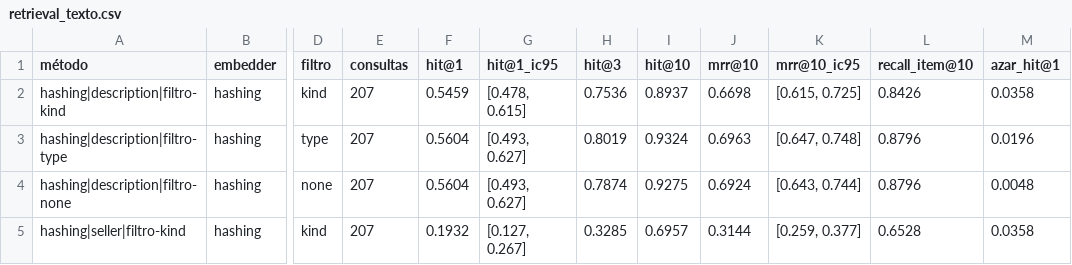
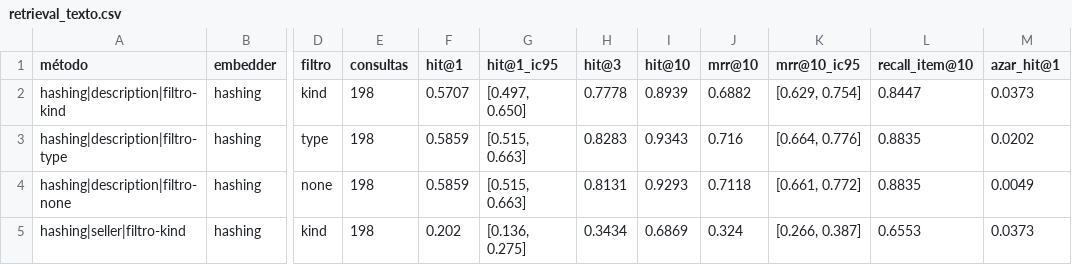
Before and after one commit to matiasrossiseifert/amoblai, a CSV file: resultados/reporte/retrieval_texto.csv, drawn as a sheet; only a part is shown, gaps mark what is left out; the diff covers the shown part only; the diff names each change by its address in the sheet, - before the commit and + after, or states it on an @@ line.

```diff
--- a/resultados/reporte/retrieval_texto.csv
+++ b/resultados/reporte/retrieval_texto.csv
-E2:E5 (consultas): 207
+E2:E5 (consultas): 198
-F2 (hit@1): 0.5459
+F2 (hit@1): 0.5707
-G2 (hit@1_ic95): [0.478, 0.615]
+G2 (hit@1_ic95): [0.497, 0.650]
-H2 (hit@3): 0.7536
+H2 (hit@3): 0.7778
-I2 (hit@10): 0.8937
+I2 (hit@10): 0.8939
-J2 (mrr@10): 0.6698
+J2 (mrr@10): 0.6882
-K2 (mrr@10_ic95): [0.615, 0.725]
+K2 (mrr@10_ic95): [0.629, 0.754]
-L2 (recall_item@10): 0.8426
+L2 (recall_item@10): 0.8447
-M2 (azar_hit@1): 0.0358
+M2 (azar_hit@1): 0.0373
-F3:F4 (hit@1): 0.5604
+F3:F4 (hit@1): 0.5859
-G3:G4 (hit@1_ic95): [0.493, 0.627]
+G3:G4 (hit@1_ic95): [0.515, 0.663]
-H3 (hit@3): 0.8019
+H3 (hit@3): 0.8283
-I3 (hit@10): 0.9324
+I3 (hit@10): 0.9343
-J3 (mrr@10): 0.6963
+J3 (mrr@10): 0.716
-K3 (mrr@10_ic95): [0.647, 0.748]
+K3 (mrr@10_ic95): [0.664, 0.776]
-L3:L4 (recall_item@10): 0.8796
+L3:L4 (recall_item@10): 0.8835
-M3 (azar_hit@1): 0.0196
+M3 (azar_hit@1): 0.0202
-H4 (hit@3): 0.7874
+H4 (hit@3): 0.8131
-I4 (hit@10): 0.9275
+I4 (hit@10): 0.9293
-J4 (mrr@10): 0.6924
+J4 (mrr@10): 0.7118
-K4 (mrr@10_ic95): [0.643, 0.744]
+K4 (mrr@10_ic95): [0.661, 0.772]
-M4 (azar_hit@1): 0.0048
+M4 (azar_hit@1): 0.0049
-F5 (hit@1): 0.1932
+F5 (hit@1): 0.202
-G5 (hit@1_ic95): [0.127, 0.267]
+G5 (hit@1_ic95): [0.136, 0.275]
-H5 (hit@3): 0.3285
+H5 (hit@3): 0.3434
-I5 (hit@10): 0.6957
+I5 (hit@10): 0.6869
-J5 (mrr@10): 0.3144
+J5 (mrr@10): 0.324
-K5 (mrr@10_ic95): [0.259, 0.377]
+K5 (mrr@10_ic95): [0.266, 0.387]
-L5 (recall_item@10): 0.6528
+L5 (recall_item@10): 0.6553
-M5 (azar_hit@1): 0.0358
+M5 (azar_hit@1): 0.0373
```
Also changed, not shown: 144 edited cells elsewhere in this file, 29 other files.
